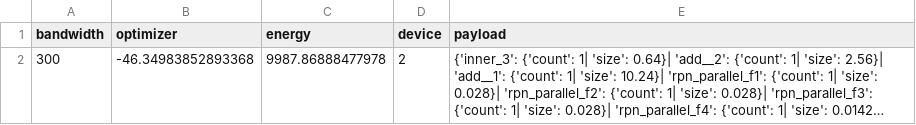
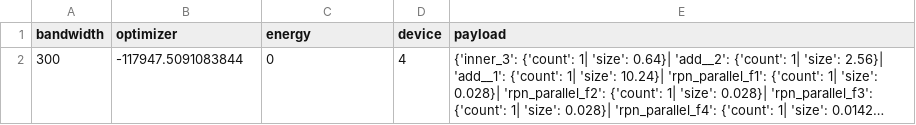
Before and after one commit to huanchen-stack/obj-detection-optimizer, a CSV file: data/faster-agx.csv, drawn as a sheet; long unchanged cells end in …; the diff names each change by its address in the sheet, - before the commit and + after, or states it on an @@ line.

```diff
--- a/data/faster-agx.csv
+++ b/data/faster-agx.csv
-B2 (optimizer): -46.34983852893368
+B2 (optimizer): -117947.5091083844
-C2 (energy): 9987.86888477978
+C2 (energy): 0
-D2 (device): 2
+D2 (device): 4
```
Also changed, not shown: data/faster-nano.csv, testcases/faster-agx/priority.csv, 11 other files.
